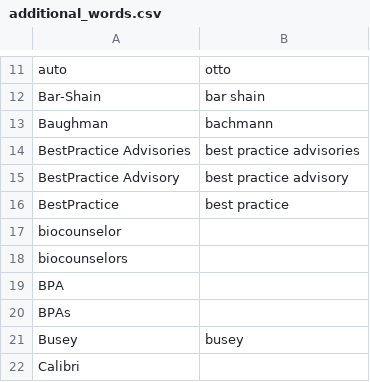
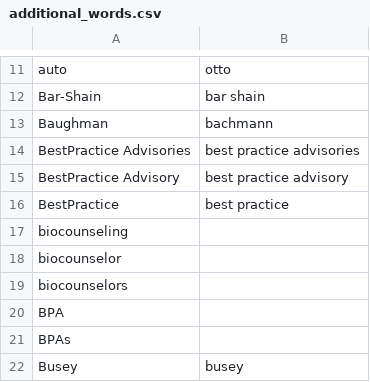
Before and after one commit to nriley/talon_community, a CSV file: settings/additional_words.csv, drawn as a sheet; only a part is shown, gaps mark what is left out; the shorter side is filled out with more unchanged rows.

Commit message:
Vocabulary.

```diff
--- a/settings/additional_words.csv
+++ b/settings/additional_words.csv
@@ -16,2 +16,3 @@ BestPractice Advisory,best practice advisory
 BestPractice,best practice
+biocounseling
 biocounselor
```
